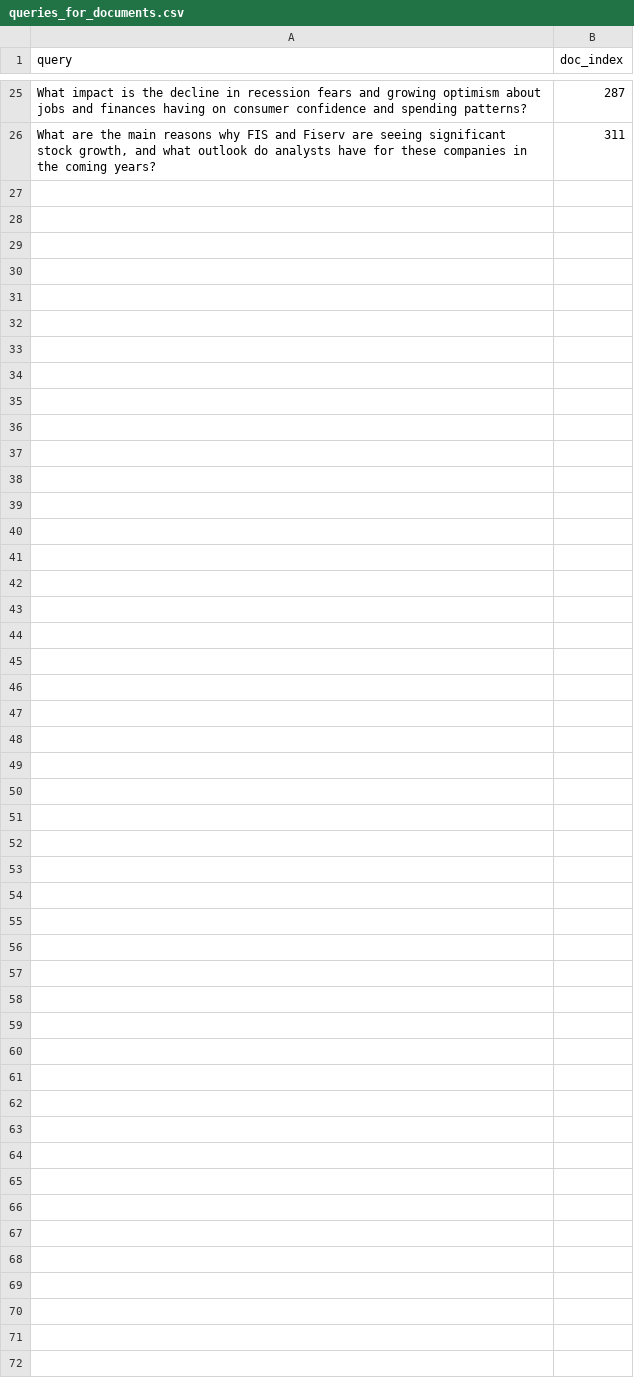
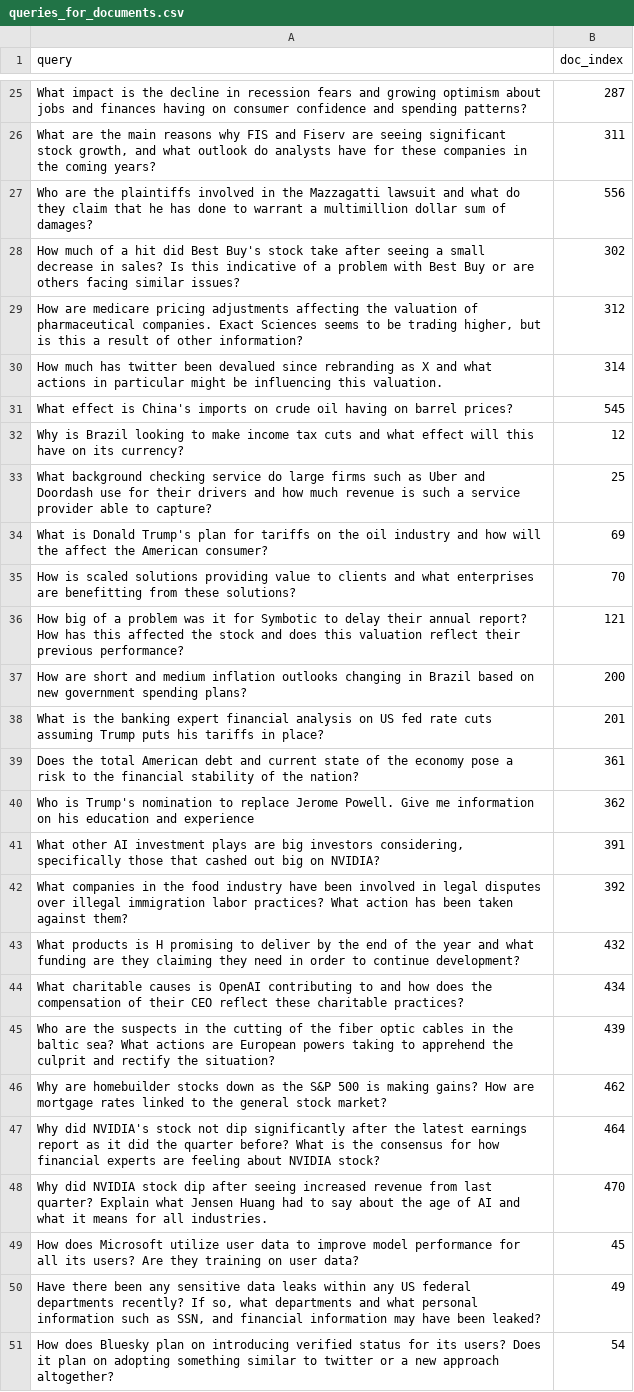
Before and after one commit to Chuchoruto/IR-With-Random-Deletion, a CSV file: queries_for_documents.csv, drawn as a sheet; only a part is shown, gaps mark what is left out.

Commit message:
First half

```diff
--- a/queries_for_documents.csv
+++ b/queries_for_documents.csv
@@ -26 +26,26 @@ What impact is the decline in recession fears and growing optimism about jobs an
 "What are the main reasons why FIS and Fiserv are seeing significant stock growth, and what outlook do analysts have for these companies in the coming years?",311
+"Who are the plaintiffs involved in the Mazzagatti lawsuit and what do they claim that he has done to warrant a multimillion dollar sum of damages?",556
+"How much of a hit did Best Buy's stock take after seeing a small decrease in sales? Is this indicative of a problem with Best Buy or are others facing similar issues?",302
+"How are medicare pricing adjustments affecting the valuation of pharmaceutical companies. Exact Sciences seems to be trading higher, but is this a result of other information?",312
+"How much has twitter been devalued since rebranding as X and what actions in particular might be influencing this valuation.",314
+"What effect is China's imports on crude oil having on barrel prices?",545
+"Why is Brazil looking to make income tax cuts and what effect will this have on its currency?",12
+"What background checking service do large firms such as Uber and Doordash use for their drivers and how much revenue is such a service provider able to capture?",25
+"What is Donald Trump's plan for tariffs on the oil industry and how will the affect the American consumer?",69
+"How is scaled solutions providing value to clients and what enterprises are benefitting from these solutions? ",70
+"How big of a problem was it for Symbotic to delay their annual report? How has this affected the stock and does this valuation reflect their previous performance?",121
+"How are short and medium inflation outlooks changing in Brazil based on new government spending plans?",200
+"What is the banking expert financial analysis on US fed rate cuts assuming Trump puts his tariffs in place?",201
+"Does the total American debt and current state of the economy pose a risk to the financial stability of the nation?",361
+"Who is Trump's nomination to replace Jerome Powell. Give me information on his education and experience",362
+"What other AI investment plays are big investors considering, specifically those that cashed out big on NVIDIA?",391
+"What companies in the food industry have been involved in legal disputes over illegal immigration labor practices? What action has been taken against them?",392
+"What products is H promising to deliver by the end of the year and what funding are they claiming they need in order to continue development?",432
+"What charitable causes is OpenAI contributing to and how does the compensation of their CEO reflect these charitable practices?",434
+"Who are the suspects in the cutting of the fiber optic cables in the baltic sea? What actions are European powers taking to apprehend the culprit and rectify the situation?",439
+"Why are homebuilder stocks down as the S&P 500 is making gains? How are mortgage rates linked to the general stock market?",462
+"Why did NVIDIA's stock not dip significantly after the latest earnings report as it did the quarter before? What is the consensus for how financial experts are feeling about NVIDIA stock?",464
+"Why did NVIDIA stock dip after seeing increased revenue from last quarter? Explain what Jensen Huang had to say about the age of AI and what it means for all industries.",470
+"How does Microsoft utilize user data to improve model performance for all its users? Are they training on user data?",45
+"Have there been any sensitive data leaks within any US federal departments recently? If so, what departments and what personal information such as SSN, and financial information may have been leaked?",49
+"How does Bluesky plan on introducing verified status for its users? Does it plan on adopting something similar to twitter or a new approach altogether?",54
```
